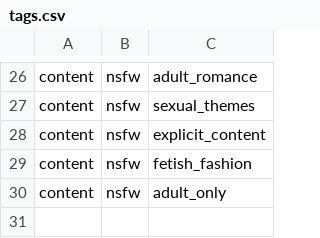
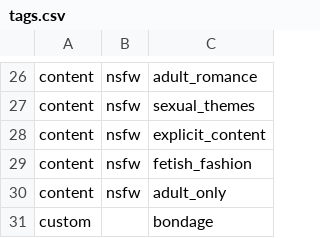
Before and after one commit to rfarnsworth913/images-sorter-downloader, a CSV file: data/tags.csv, drawn as a sheet; only a part is shown, gaps mark what is left out.

```diff
--- a/data/tags.csv
+++ b/data/tags.csv
@@ -30 +30,2 @@ content,nsfw,fetish_fashion
 content,nsfw,adult_only
+custom,,bondage
```
Also changed, not shown: 10 other files.
